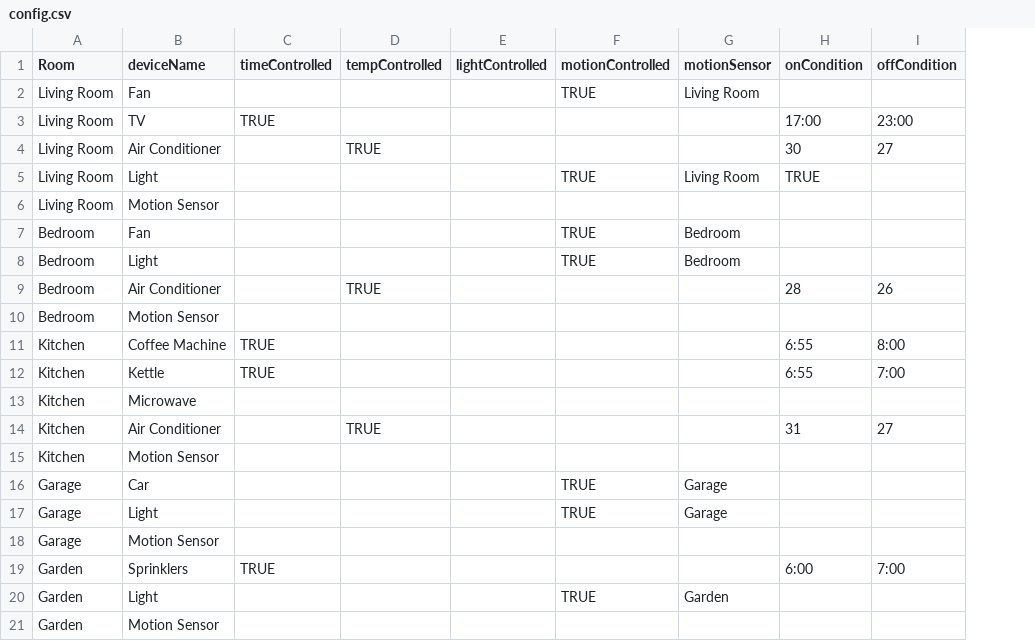
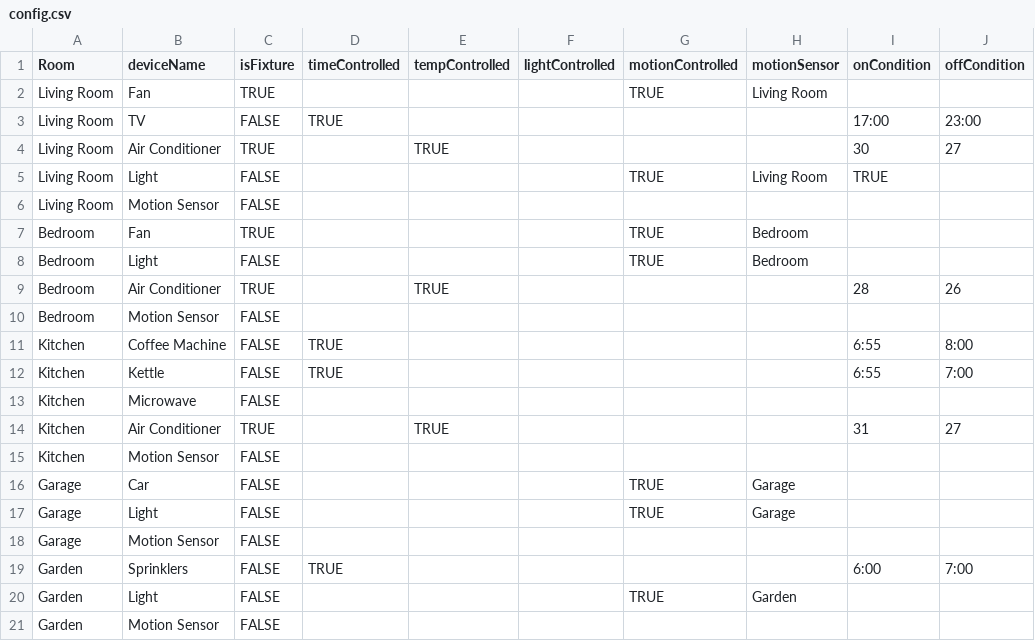
Before and after one commit to CP2406-2018-2/cp2406-project-IsabelleCarlsson, a CSV file: res/config.csv, drawn as a sheet; the diff names each change by its address in the sheet, - before the commit and + after, or states it on an @@ line.

Commit message:
Replace fixture class with variable in device

```diff
--- a/res/config.csv
+++ b/res/config.csv
+column C (isFixture), rows 2-21: TRUE | FALSE | TRUE | FALSE | FALSE | TRUE | FALSE | TRUE | FALSE | FALSE | FALSE | FALSE | TRUE | FALSE | FALSE | FALSE | FALSE | FALSE | FALSE | FALSE
```
Also changed, not shown: 7 other files.
